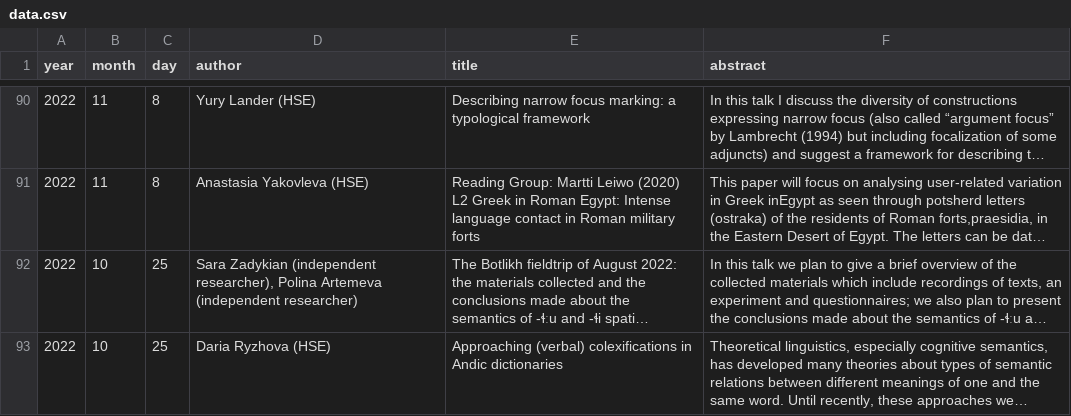
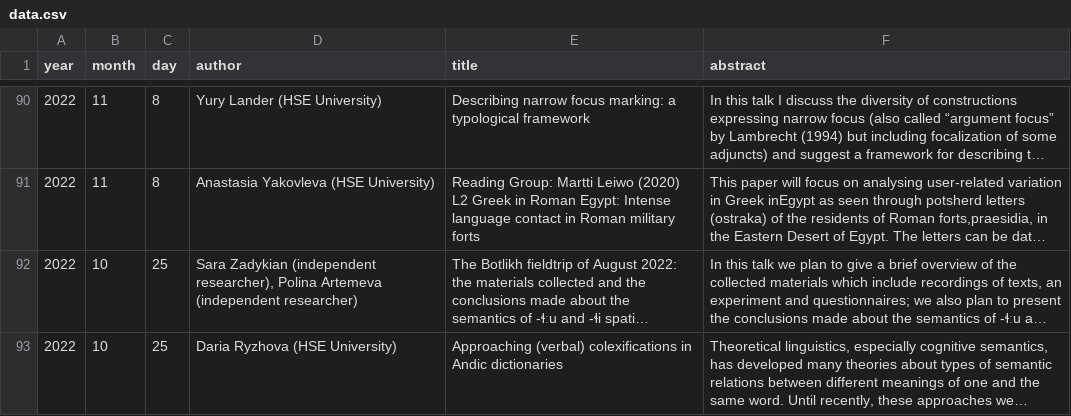
Before and after one commit to LingConLab/seminars_page, a CSV file: data.csv, drawn as a sheet; only a part is shown, gaps mark what is left out; long unchanged cells end in …; the diff covers the shown part only; the diff names each change by its address in the sheet, - before the commit and + after, or states it on an @@ line.

```diff
--- a/data.csv
+++ b/data.csv
-D90 (author): Yury Lander (HSE)
+D90 (author): Yury Lander (HSE University)
-D91 (author): Anastasia Yakovleva (HSE)
+D91 (author): Anastasia Yakovleva (HSE University)
-D93 (author): Daria Ryzhova (HSE)
+D93 (author): Daria Ryzhova (HSE University)
```
Also changed, not shown: 63 edited cells elsewhere in this file, 16 other files.
